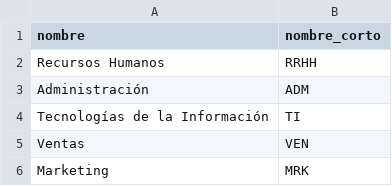
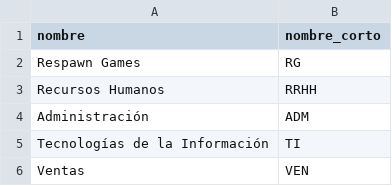
Before and after one commit to ivra97/Base_de_datostp2pp1, a CSV file: crud/oficinas.csv, drawn as a sheet; only a part is shown; the shorter side is filled out with more unchanged rows; the diff names each change by its address in the sheet, - before the commit and + after, or states it on an @@ line.

Commit message:
Modificaciones varias en templates(colores y disposicion de botones), views de oficina.

```diff
--- a/crud/oficinas.csv
+++ b/crud/oficinas.csv
+row 2: Respawn Games | RG
```
Also changed, not shown: 5 other files.
